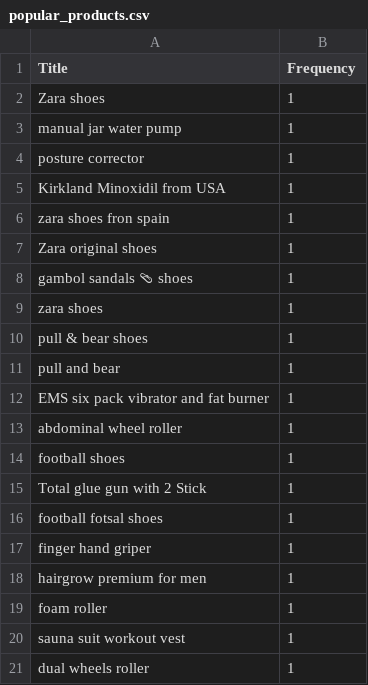
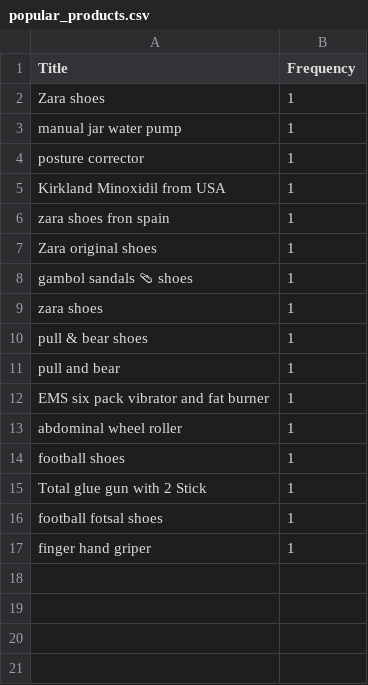
Before and after one commit to rexxgit/web-scraping, a CSV file: web-scraping/eco/arki_store/popular_products.csv, drawn as a sheet.

```diff
--- a/web-scraping/eco/arki_store/popular_products.csv
+++ b/web-scraping/eco/arki_store/popular_products.csv
@@ -17,5 +17 @@ football fotsal shoes,1
 finger hand griper,1
-hairgrow premium for men,1
-foam roller,1
-sauna suit workout vest,1
-dual wheels roller,1
```
Also changed, not shown: web-scraping/eco/arki_store/arki_store.csv, 2 other files.
